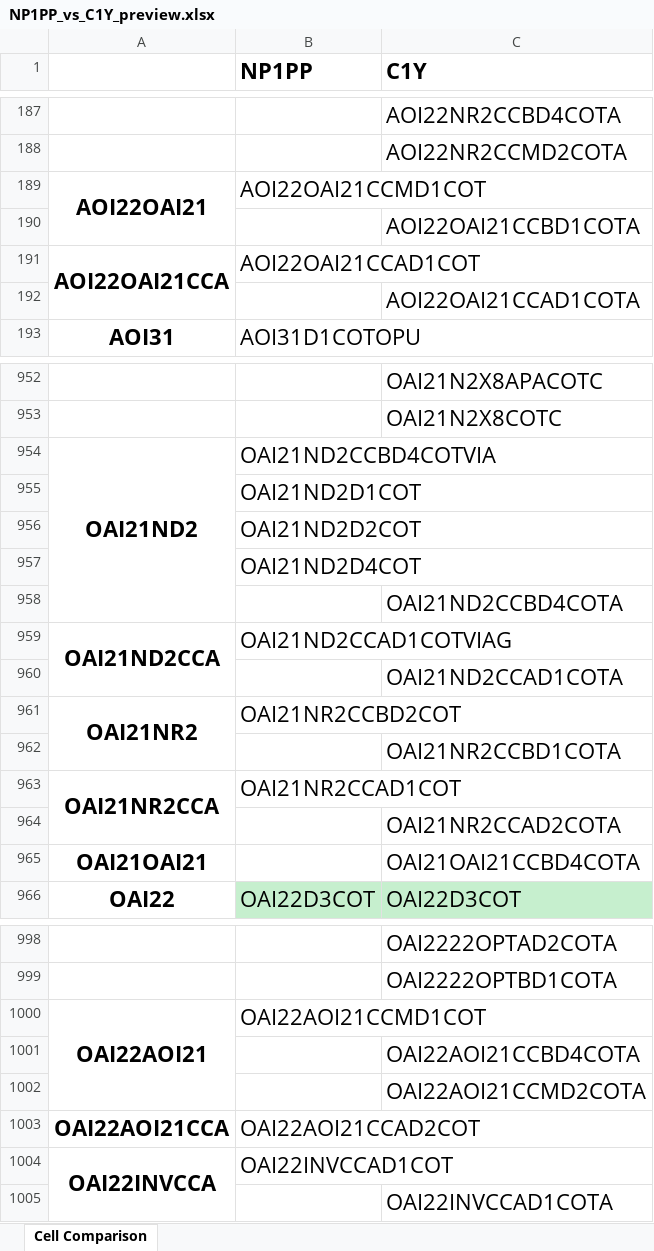
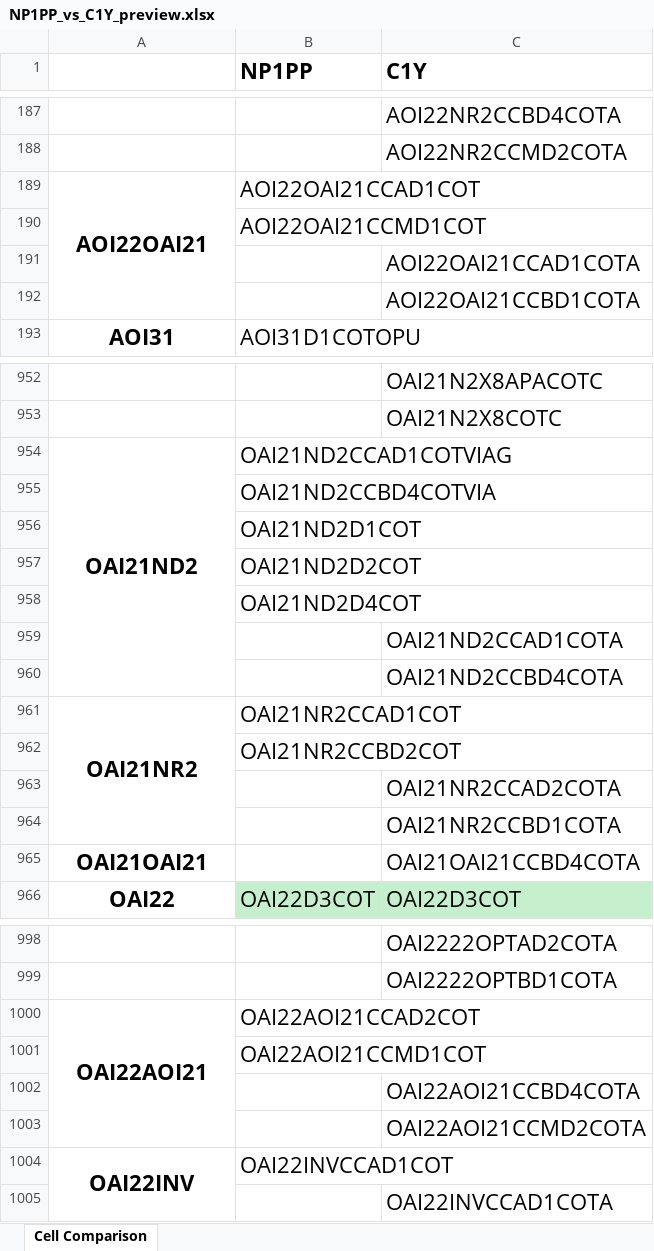
Before and after one commit to EsaLongs/lib-cell-compare, an Excel workbook: preview/NP1PP_vs_C1Y_preview.xlsx, sheet Cell Comparison, drawn as a sheet; only a part is shown, gaps mark what is left out; values as stored, in another font and other column widths than the file's, no borders; removed rows and columns are numbered as before the commit, all else as after; the diff covers the shown part only; the diff names each change by its address in the sheet, - before the commit and + after, or states it on an @@ line.

```diff
--- a/preview/NP1PP_vs_C1Y_preview.xlsx (sheet Cell Comparison)
+++ b/preview/NP1PP_vs_C1Y_preview.xlsx (sheet Cell Comparison)
-B189 (NP1PP): AOI22OAI21CCMD1COT
+B189 (NP1PP): AOI22OAI21CCAD1COT
+row 190:  | AOI22OAI21CCMD1COT
@@ row 192 moved to row 191: AOI22OAI21CCAD1COTA @@
-row 191: AOI22OAI21CCA | AOI22OAI21CCAD1COT
-B954 (NP1PP): OAI21ND2CCBD4COTVIA
+B954 (NP1PP): OAI21ND2CCAD1COTVIAG
+row 955:  | OAI21ND2CCBD4COTVIA
@@ row 960 moved to row 959: OAI21ND2CCAD1COTA @@
-row 959: OAI21ND2CCA | OAI21ND2CCAD1COTVIAG
-B961 (NP1PP): OAI21NR2CCBD2COT
+B961 (NP1PP): OAI21NR2CCAD1COT
+row 962:  | OAI21NR2CCBD2COT
@@ row 964 moved to row 963: OAI21NR2CCAD2COTA @@
-row 963: OAI21NR2CCA | OAI21NR2CCAD1COT
-B1000 (NP1PP): OAI22AOI21CCMD1COT
+B1000 (NP1PP): OAI22AOI21CCAD2COT
+row 1001:  | OAI22AOI21CCMD1COT
-row 1003: OAI22AOI21CCA | OAI22AOI21CCAD2COT
-A1004: OAI22INVCCA
+A1004: OAI22INV
```
Also changed, not shown: 5 added rows, 5 removed rows, 2 moved rows, 13 edited cells and merged cells elsewhere in this sheet, 5 other files.
